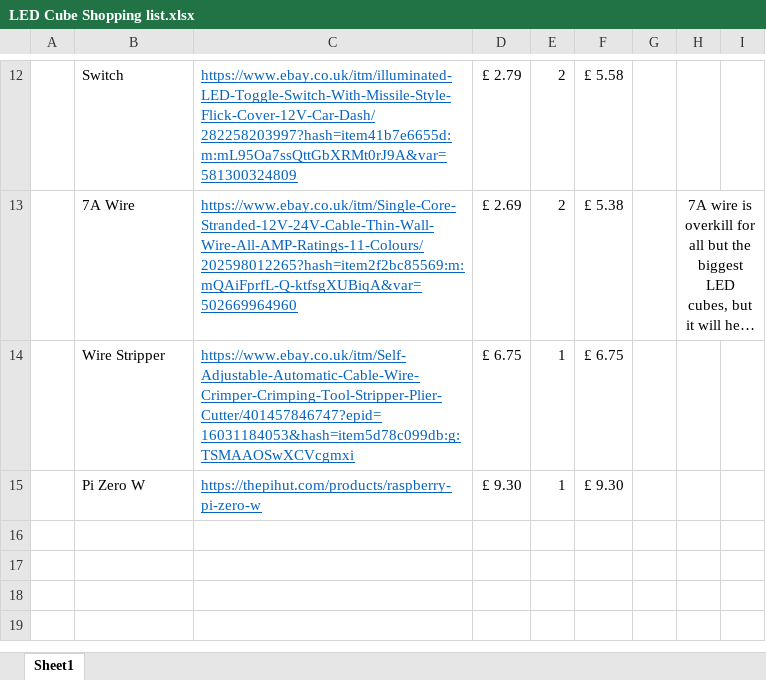
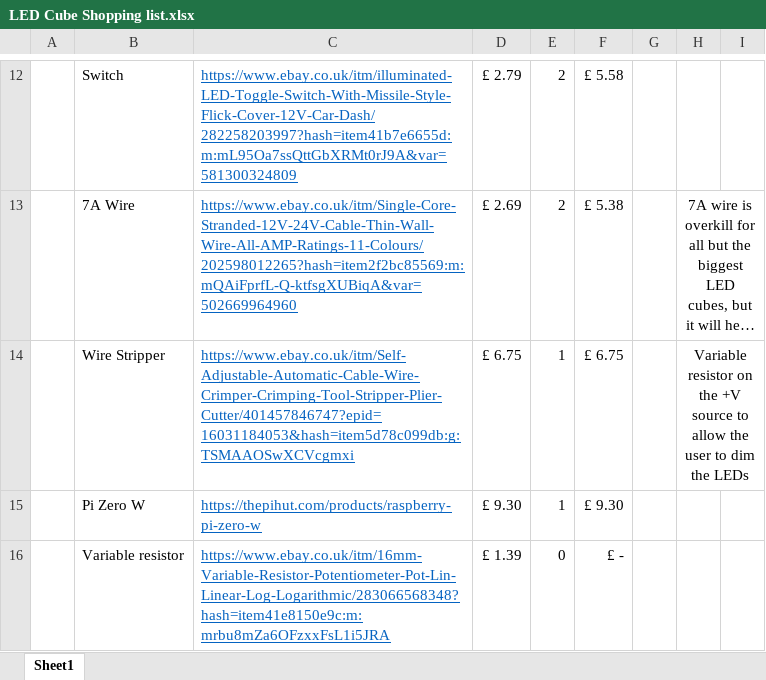
Before and after one commit to Sheffield-CRACK/LED_Cube, an Excel workbook: LED Cube Shopping list.xlsx, sheet Sheet1, drawn as a sheet; only a part is shown, gaps mark what is left out; long unchanged cells end in …; values as stored, in another font and other column widths than the file's, no borders; the diff names each change by its address in the sheet, - before the commit and + after, or states it on an @@ line.

Commit message:
Updated spreadsheet

```diff
--- a/LED Cube Shopping list.xlsx (sheet Sheet1)
+++ b/LED Cube Shopping list.xlsx (sheet Sheet1)
-H14: (empty)
+H14: Variable resistor on the +V source to allow the user to dim the LEDs
+H14:I14 merged
+row 16:  | Variable resistor | https://www.ebay.co.uk/itm/16mm-Variable-Resistor-Potentiometer-Pot-Lin-Linear-Log-Logarithmic/283066568348?hash=item41e8150e9c:m:mrbu8mZa6OFzxxFsL1i5JRA | £ 1.39 | 0 | £ -
```
Also changed, not shown: 2 other files.
